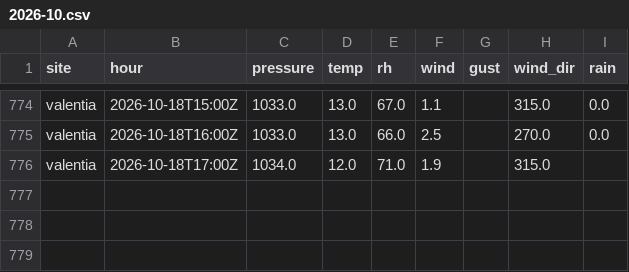
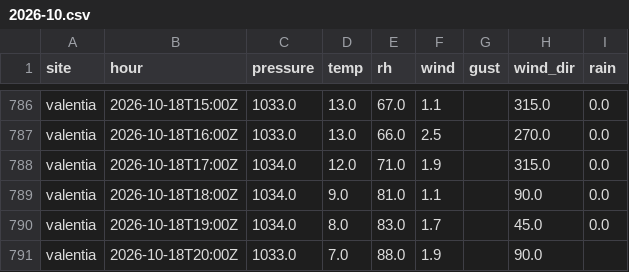
Before and after one commit to lgriffin/weatherlink_website, a CSV file: neighbours/met-eireann/2026-10.csv, drawn as a sheet; only a part is shown, gaps mark what is left out; the diff covers the shown part only.

```diff
--- a/neighbours/met-eireann/2026-10.csv
+++ b/neighbours/met-eireann/2026-10.csv
@@ -775,2 +787,5 @@ valentia,2026-10-18T15:00Z,1033.0,13.0,67.0,1.1,,315.0,0.0
 valentia,2026-10-18T16:00Z,1033.0,13.0,66.0,2.5,,270.0,0.0
-valentia,2026-10-18T17:00Z,1034.0,12.0,71.0,1.9,,315.0,
+valentia,2026-10-18T17:00Z,1034.0,12.0,71.0,1.9,,315.0,0.0
+valentia,2026-10-18T18:00Z,1034.0,9.0,81.0,1.1,,90.0,0.0
+valentia,2026-10-18T19:00Z,1034.0,8.0,83.0,1.7,,45.0,0.0
+valentia,2026-10-18T20:00Z,1033.0,7.0,88.0,1.9,,90.0,
```
Also changed, not shown: 12 added rows and 4 edited cells elsewhere in this file, neighbours/iwbn/2026-10.csv, 1 other file.
